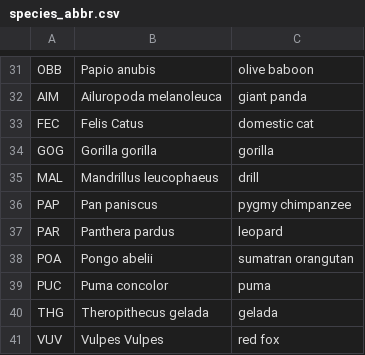
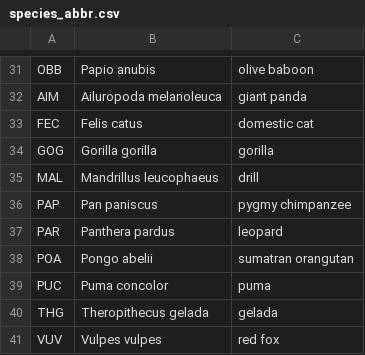
Before and after one commit to jackrlynn/species-divergence, a CSV file: data/species_abbr.csv, drawn as a sheet; only a part is shown, gaps mark what is left out; the diff names each change by its address in the sheet, - before the commit and + after, or states it on an @@ line.

```diff
--- a/data/species_abbr.csv
+++ b/data/species_abbr.csv
-B33: Felis Catus
+B33: Felis catus
-B41: Vulpes Vulpes
+B41: Vulpes vulpes
```
Also changed, not shown: data/species_diverg.csv, 2 other files.
